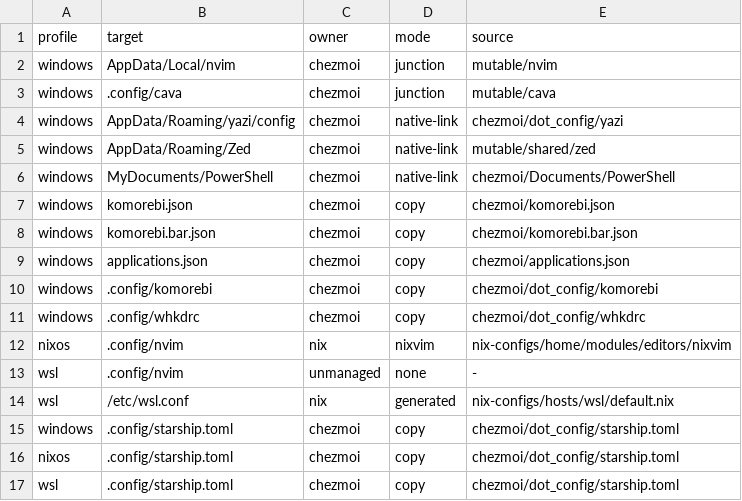
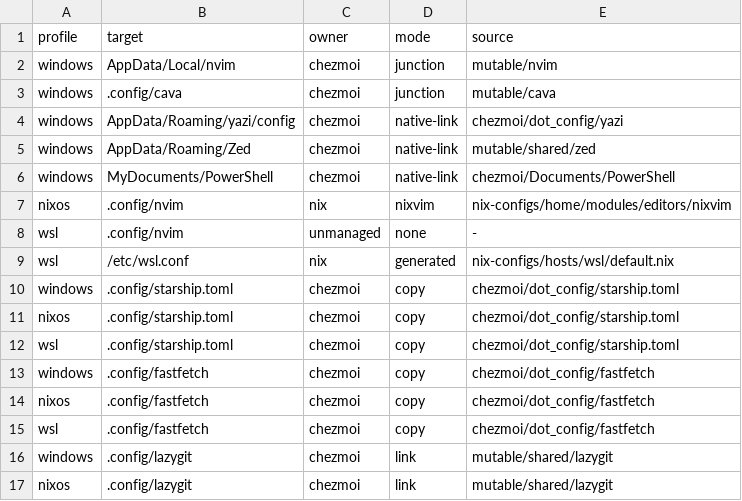
Before and after one commit to T4ko0522/dotfiles, a TSV file: docs/memo/dotfiles-ownership.tsv, drawn as a sheet; only a part is shown; the shorter side is filled out with more unchanged rows.

Commit message:
🔥 windows: 未使用のKomorebiとwhkdを削除
YASBのworkspace widget、PowerShell自動起動、Scoop導入、chezmoi ownershipとWindows CI契約から関連設定を除去する。

```diff
--- a/docs/memo/dotfiles-ownership.tsv
+++ b/docs/memo/dotfiles-ownership.tsv
@@ -6,7 +6,2 @@ windows	AppData/Roaming/Zed	chezmoi	native-link	mutable/shared/zed
 windows	MyDocuments/PowerShell	chezmoi	native-link	chezmoi/Documents/PowerShell
-windows	komorebi.json	chezmoi	copy	chezmoi/komorebi.json
-windows	komorebi.bar.json	chezmoi	copy	chezmoi/komorebi.bar.json
-windows	applications.json	chezmoi	copy	chezmoi/applications.json
-windows	.config/komorebi	chezmoi	copy	chezmoi/dot_config/komorebi
-windows	.config/whkdrc	chezmoi	copy	chezmoi/dot_config/whkdrc
 nixos	.config/nvim	nix	nixvim	nix-configs/home/modules/editors/nixvim
```
Also changed, not shown: 13 other files.
